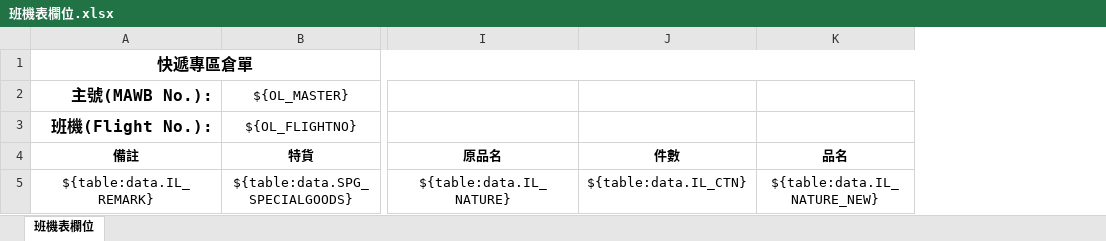
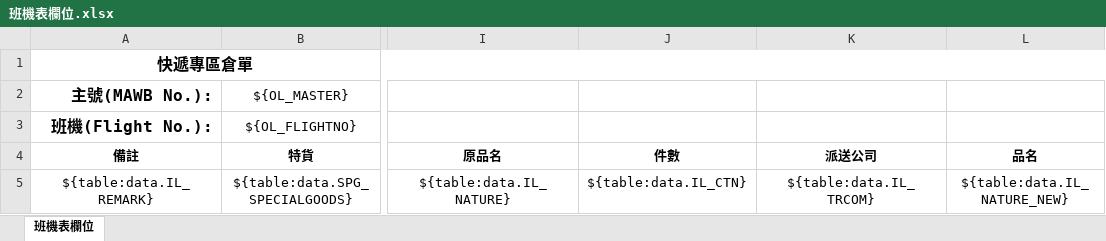
Before and after one commit to a28115665/20191209_Module, an Excel workbook: templates/班機表欄位.xlsx, sheet 班機表欄位, drawn as a sheet; only a part is shown, gaps mark what is left out; values as stored, in another font and other column widths than the file's, no borders; charts and pictures and conditional formats not drawn; the diff names each change by its address in the sheet, - before the commit and + after, or states it on an @@ line.

Commit message:
20200228 班機表欄位新增派送公司

```diff
--- a/templates/班機表欄位.xlsx (sheet 班機表欄位)
+++ b/templates/班機表欄位.xlsx (sheet 班機表欄位)
+column K (派送公司), row 5: ${table:data.IL_TRCOM}
```
Also changed, not shown: charts or pictures.
